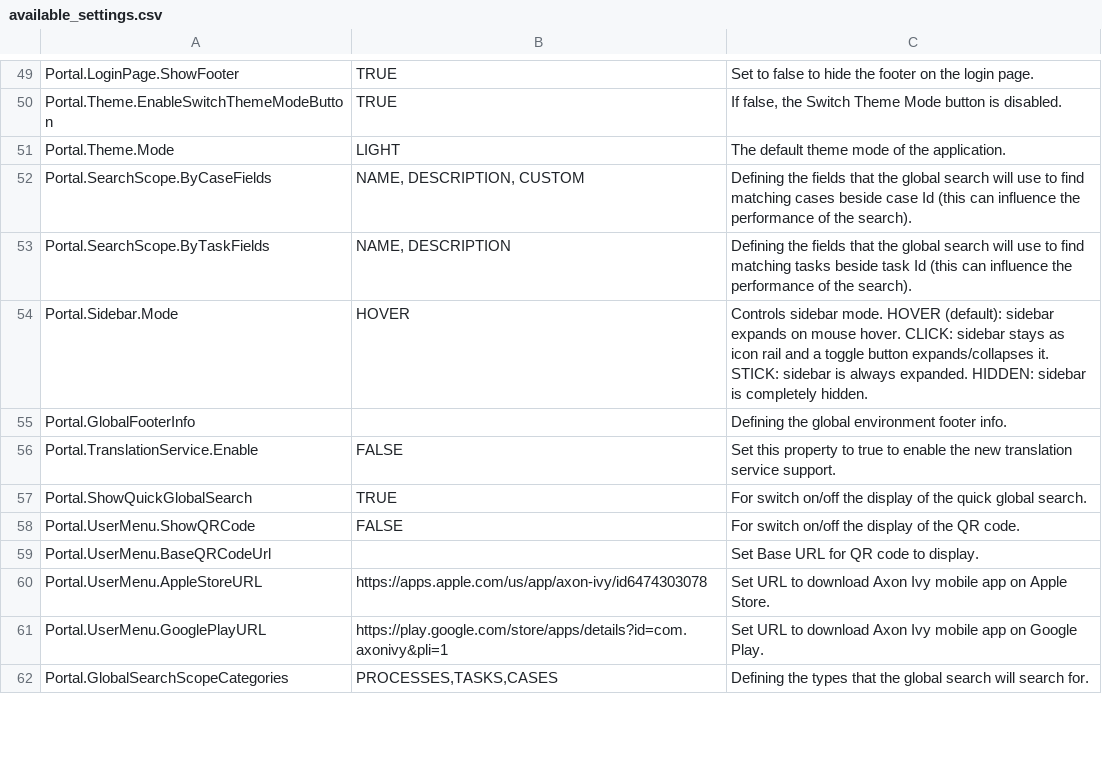
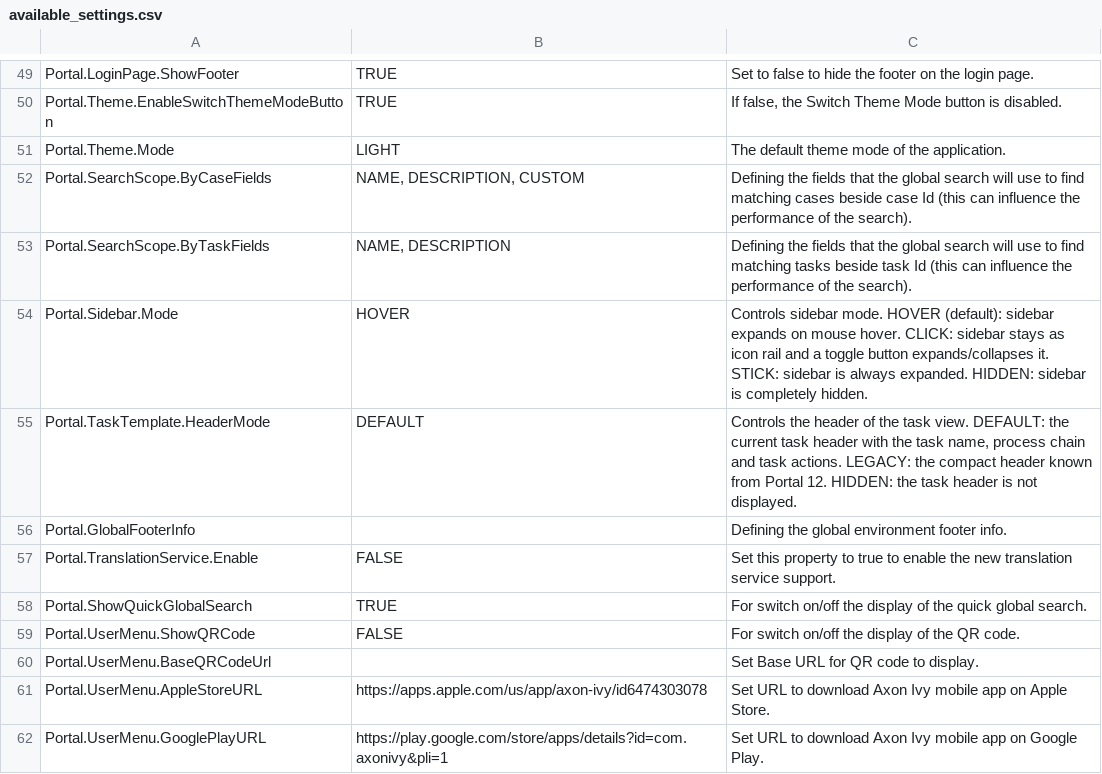
Before and after one commit to axonivy-market/portal, a CSV file: Documentation/portal-guide/source/portal-user-guide/admin-settings/documents/available_settings.csv, drawn as a sheet; only a part is shown, gaps mark what is left out; the shorter side is filled out with more unchanged rows.

Commit message:
IVYPORTAL-21183 Change the behavior of the task header (#3971)
* feat(IVYPORTAL-21183): implement task header mode functionality and styles

* feat(IVYPORTAL-21183): enhance task header mode functionality and add tests

* doc(IVYPORTAL-21183): add doc screenshot test and update doc for header mode

* feat(IVYPORTAL-21183): update task header behavior and enhance vertical process chain handling

* feat(IVYPORTAL-21183): add legacy task header style to vertical process chain container

* feat(IVYPORTAL-21183): update legacy task header styles to improve layout flexibility

* feat(IVYPORTAL-21183): add wait for iframe availability in task header mode setup

* doc(IVYPORTAL-21183): update task header mode references to use TaskTemplate prefix

```diff
--- a/Documentation/portal-guide/source/portal-user-guide/admin-settings/documents/available_settings.csv
+++ b/Documentation/portal-guide/source/portal-user-guide/admin-settings/documents/available_settings.csv
@@ -74,2 +74,3 @@ Portal.SearchScope.ByTaskFields,"NAME, DESCRIPTION",Defining the fields that the
 Portal.Sidebar.Mode,HOVER,"Controls sidebar mode. HOVER (default): sidebar expands on mouse hover. CLICK: sidebar stays as icon rail and a toggle button expands/collapses it. STICK: sidebar is always expanded. HIDDEN: sidebar is completely hidden."
+Portal.TaskTemplate.HeaderMode,DEFAULT,"Controls the header of the task view. DEFAULT: the current task header with the task name, process chain and task actions. LEGACY: the compact header known from Portal 12. HIDDEN: the task header is not displayed."
 Portal.GlobalFooterInfo,,Defining the global environment footer info.
```
Also changed, not shown: 22 other files.
